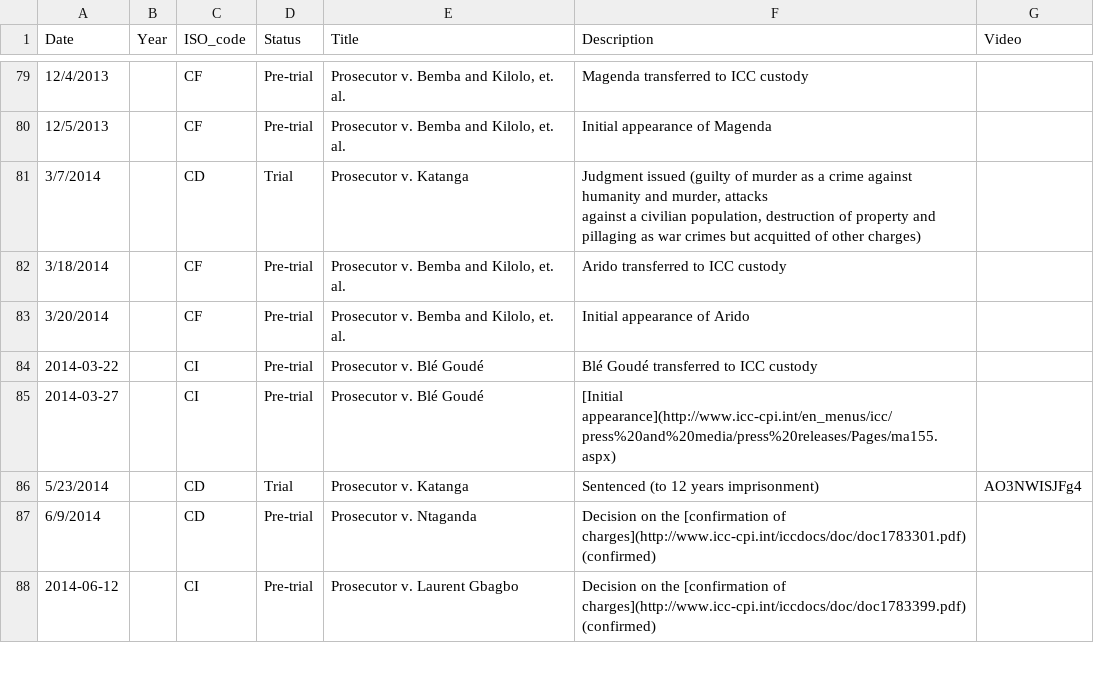
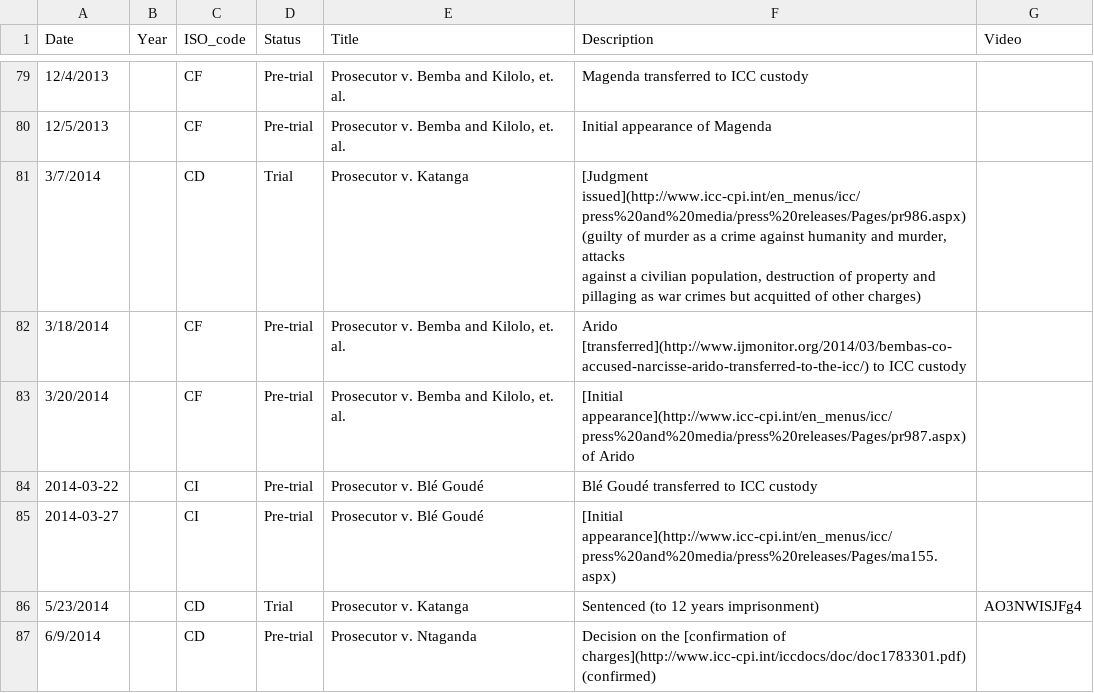
Before and after one commit to theNewDynamic/aba-icc, a CSV file: _data/situations-and-cases-timeline.csv, drawn as a sheet; only a part is shown, gaps mark what is left out; the shorter side is filled out with more unchanged rows.

Commit message:
Update situations-and-cases-timeline.csv

```diff
--- a/_data/situations-and-cases-timeline.csv
+++ b/_data/situations-and-cases-timeline.csv
@@ -84,7 +84,7 @@ Date,Year,ISO_code,Status,Title,Description,Video
 12/5/2013,,CF,Pre-trial,"Prosecutor v. Bemba and Kilolo, et. al.",Initial appearance of Magenda,
-3/7/2014,,CD,Trial,Prosecutor v. Katanga,"Judgment issued (guilty of murder as a crime against humanity and murder, attacks
-against a civilian population, destruction of property and pillaging as war crimes but acquitted of other charges)
-",
-3/18/2014,,CF,Pre-trial,"Prosecutor v. Bemba and Kilolo, et. al.",Arido transferred to ICC custody,
-3/20/2014,,CF,Pre-trial,"Prosecutor v. Bemba and Kilolo, et. al.",Initial appearance of Arido,
+3/7/2014,,CD,Trial,Prosecutor v. Katanga,"[Judgment issued](http://www.icc-cpi.int/en_menus/icc/press%20and%20media/press%20releases/Pages/pr986.aspx) (guilty of murder as a crime against humanity and murder, attacks
+against a civilian population, destruction of property and pillaging as war crimes but acquitted of other charges)
+",
+3/18/2014,,CF,Pre-trial,"Prosecutor v. Bemba and Kilolo, et. al.",Arido [transferred](http://www.ijmonitor.org/2014/03/bembas-co-accused-narcisse-arido-transferred-to-the-icc/) to ICC custody,
+3/20/2014,,CF,Pre-trial,"Prosecutor v. Bemba and Kilolo, et. al.",[Initial appearance](http://www.icc-cpi.int/en_menus/icc/press%20and%20media/press%20releases/Pages/pr987.aspx) of Arido,
 2014-03-22,,CI,Pre-trial,Prosecutor v. Blé Goudé,Blé Goudé transferred to ICC custody,
```
